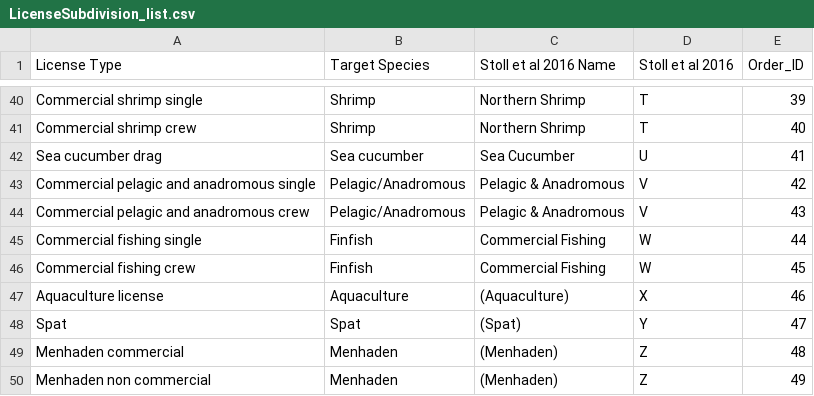
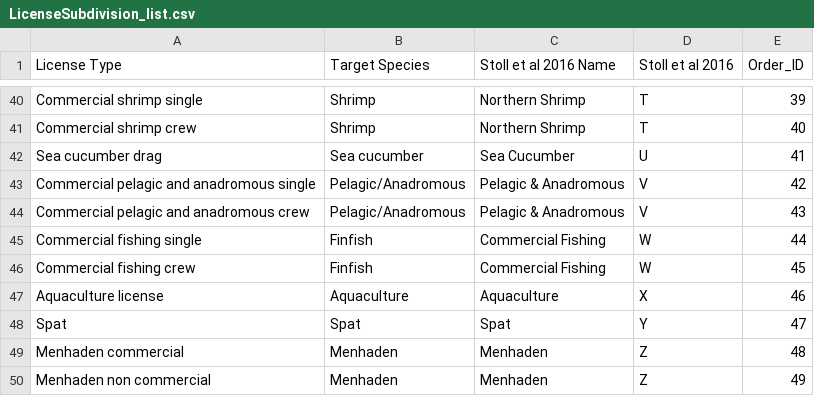
Before and after one commit to carlylovas/mesg-permits, a CSV file: Data/LicenseSubdivision_list.csv, drawn as a sheet; only a part is shown, gaps mark what is left out.

```diff
--- a/Data/LicenseSubdivision_list.csv
+++ b/Data/LicenseSubdivision_list.csv
@@ -46,5 +46,5 @@ Commercial fishing single,Finfish,Commercial Fishing,W,44
 Commercial fishing crew,Finfish,Commercial Fishing,W,45
-Aquaculture license,Aquaculture,(Aquaculture),X,46
-Spat,Spat,(Spat),Y,47
-Menhaden commercial,Menhaden,(Menhaden),Z,48
-Menhaden non commercial,Menhaden,(Menhaden),Z,49
+Aquaculture license,Aquaculture,Aquaculture,X,46
+Spat,Spat,Spat,Y,47
+Menhaden commercial,Menhaden,Menhaden,Z,48
+Menhaden non commercial,Menhaden,Menhaden,Z,49
```
Also changed, not shown: 20 other files.
